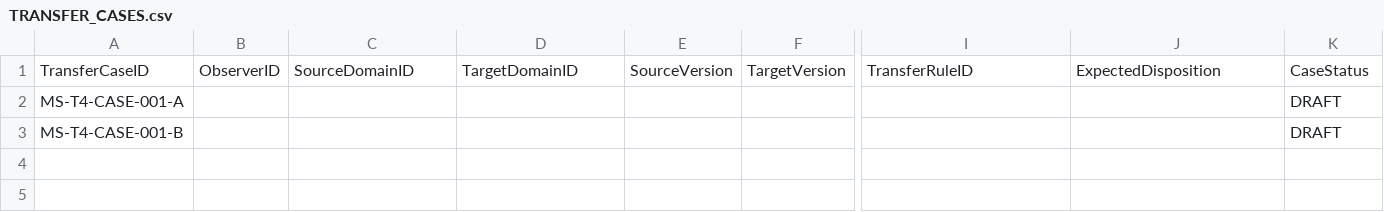
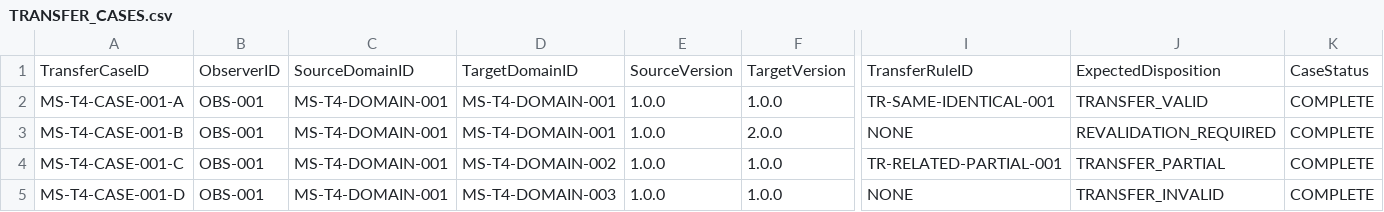
Before and after one commit to ORYNTH-systems/morning-star, a CSV file: volumes/VOLUME_I_FOUNDATION/verification/MS-T4_DOMAIN_VERSION_RELATIVITY_TRIAL/TRANSFER_CASES.csv, drawn as a sheet; only a part is shown, gaps mark what is left out; rows hold the shown columns only; the diff covers the shown part only; the diff names each change by its address in the sheet, - before the commit and + after, or states it on an @@ line.

```diff
--- a/volumes/VOLUME_I_FOUNDATION/verification/MS-T4_DOMAIN_VERSION_RELATIVITY_TRIAL/TRANSFER_CASES.csv
+++ b/volumes/VOLUME_I_FOUNDATION/verification/MS-T4_DOMAIN_VERSION_RELATIVITY_TRIAL/TRANSFER_CASES.csv
-B2:B3: (empty)
+B2:B3: OBS-001
-C2:C3: (empty)
+C2:C3: MS-T4-DOMAIN-001
-D2:D3: (empty)
+D2:D3: MS-T4-DOMAIN-001
-E2:E3: (empty)
+E2:E3: 1.0.0
-F2: (empty)
+F2: 1.0.0
-I2: (empty)
+I2: TR-SAME-IDENTICAL-001
-J2: (empty)
+J2: TRANSFER_VALID
-K2:K3: DRAFT
+K2:K3: COMPLETE
-F3: (empty)
+F3: 2.0.0
-I3: (empty)
+I3: NONE
-J3: (empty)
+J3: REVALIDATION_REQUIRED
+row 4: MS-T4-CASE-001-C | OBS-001 | MS-T4-DOMAIN-001 | MS-T4-DOMAIN-002 | 1.0.0 | 1.0.0 | TR-RELATED-PARTIAL-001 | TRANSFER_PARTIAL | COMPLETE
+row 5: MS-T4-CASE-001-D | OBS-001 | MS-T4-DOMAIN-001 | MS-T4-DOMAIN-003 | 1.0.0 | 1.0.0 | NONE | TRANSFER_INVALID | COMPLETE
```
Also changed, not shown: 1 edited cell elsewhere in this file, volumes/VOLUME_I_FOUNDATION/verification/MS-T4_DOMAIN_VERSION_RELATIVITY_TRIAL/DOMAIN_PROFILES.csv, volumes/VOLUME_I_FOUNDATION/verification/MS-T4_DOMAIN_VERSION_RELATIVITY_TRIAL/OBSERVER_BASELINES.csv, 5 other files.
